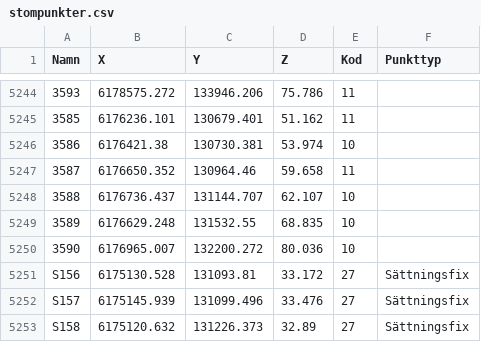
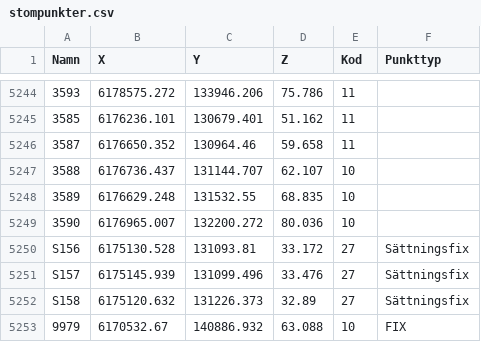
Before and after one commit to lundopendata/stompunkter, a CSV file: stompunkter.csv, drawn as a sheet; only a part is shown, gaps mark what is left out; the shorter side is filled out with more unchanged rows; the diff names each change by its address in the sheet, - before the commit and + after, or states it on an @@ line.

Commit message:
Created 2020-03-14 11:04:44

```diff
--- a/stompunkter.csv
+++ b/stompunkter.csv
-row 5246: 3586 | 6176421.38 | 130730.381 | 53.974 | 10
```
